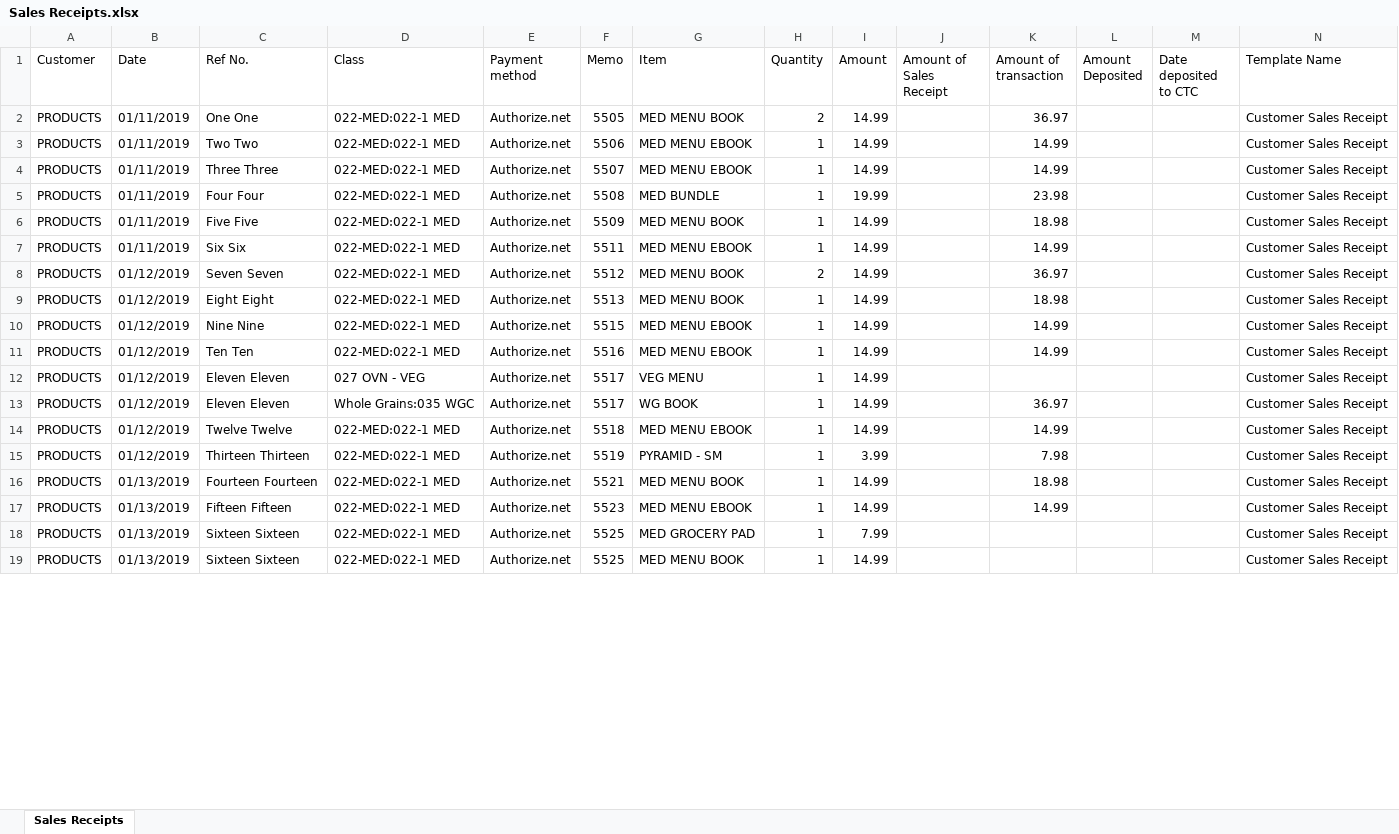
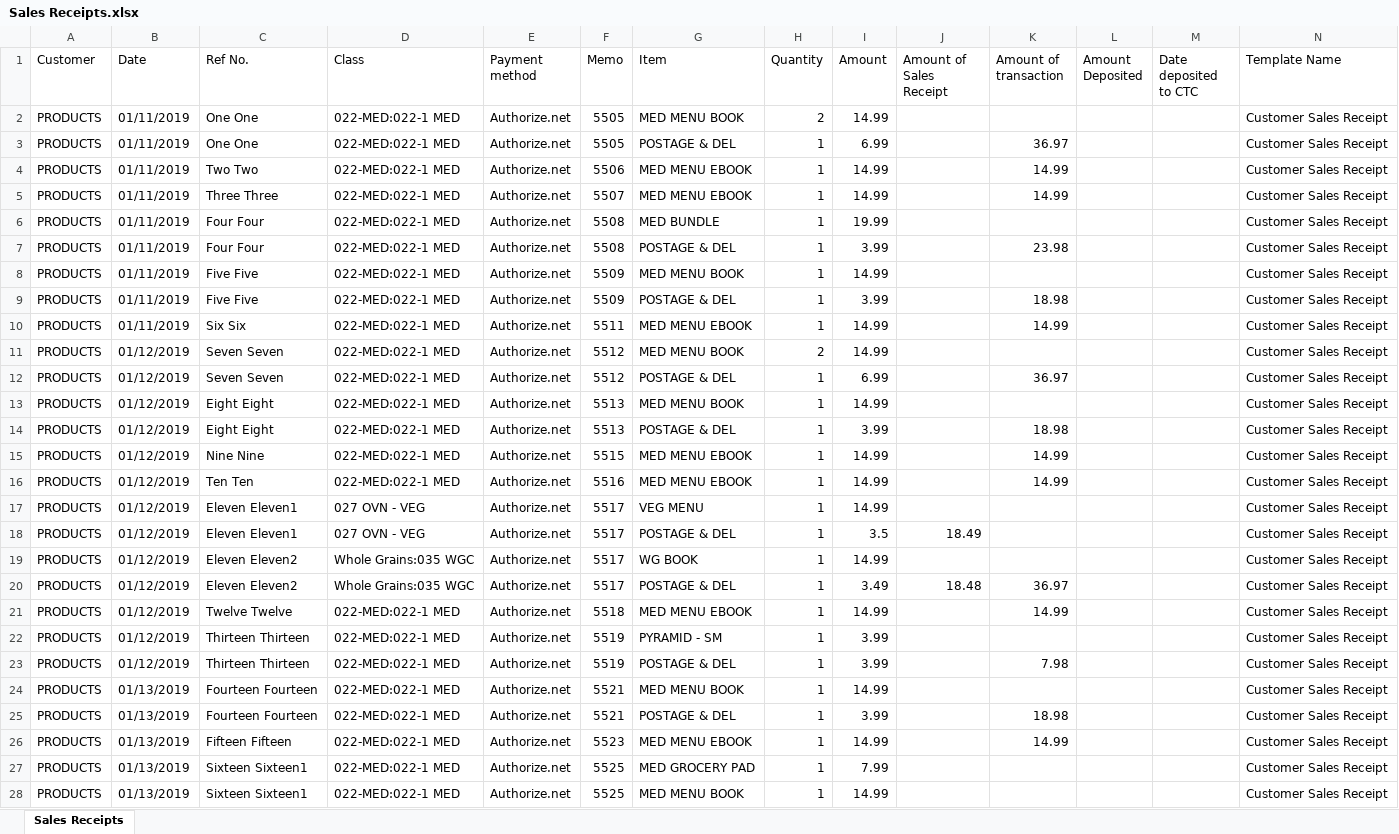
Before and after one commit to umarbeknasimov/Oldways, an Excel workbook: Sales Receipts.xlsx, sheet Sales Receipts, drawn as a sheet; only a part is shown; values as stored, in another font and other column widths than the file's, no cell formats; addresses are those after the commit; the diff covers the shown part only; the diff names each change by its address in the sheet, - before the commit and + after, or states it on an @@ line.

Commit message:
Fixed csv to xlsx

```diff
--- a/Sales Receipts.xlsx (sheet Sales Receipts)
+++ b/Sales Receipts.xlsx (sheet Sales Receipts)
-K2 (Amount of transaction): 36.97
+K2 (Amount of transaction): (empty)
+row 3: PRODUCTS | 01/11/2019 | One One | 022-MED:022-1 MED | Authorize.net | 5505 | POSTAGE & DEL | 1 | 6.99 |  | 36.97 |  |  | Customer Sales Receipt
-K6 (Amount of transaction): 23.98
+K6 (Amount of transaction): (empty)
+row 7: PRODUCTS | 01/11/2019 | Four Four | 022-MED:022-1 MED | Authorize.net | 5508 | POSTAGE & DEL | 1 | 3.99 |  | 23.98 |  |  | Customer Sales Receipt
-K8 (Amount of transaction): 18.98
+K8 (Amount of transaction): (empty)
+row 9: PRODUCTS | 01/11/2019 | Five Five | 022-MED:022-1 MED | Authorize.net | 5509 | POSTAGE & DEL | 1 | 3.99 |  | 18.98 |  |  | Customer Sales Receipt
-K11 (Amount of transaction): 36.97
+K11 (Amount of transaction): (empty)
+row 12: PRODUCTS | 01/12/2019 | Seven Seven | 022-MED:022-1 MED | Authorize.net | 5512 | POSTAGE & DEL | 1 | 6.99 |  | 36.97 |  |  | Customer Sales Receipt
-K13 (Amount of transaction): 18.98
+K13 (Amount of transaction): (empty)
+row 14: PRODUCTS | 01/12/2019 | Eight Eight | 022-MED:022-1 MED | Authorize.net | 5513 | POSTAGE & DEL | 1 | 3.99 |  | 18.98 |  |  | Customer Sales Receipt
-C17 (Ref No.): Eleven Eleven
+C17 (Ref No.): Eleven Eleven1
+row 18: PRODUCTS | 01/12/2019 | Eleven Eleven1 | 027 OVN - VEG | Authorize.net | 5517 | POSTAGE & DEL | 1 | 3.5 | 18.49 |  |  |  | Customer Sales Receipt
-C19 (Ref No.): Eleven Eleven
+C19 (Ref No.): Eleven Eleven2
-K19 (Amount of transaction): 36.97
+K19 (Amount of transaction): (empty)
+row 20: PRODUCTS | 01/12/2019 | Eleven Eleven2 | Whole Grains:035 WGC | Authorize.net | 5517 | POSTAGE & DEL | 1 | 3.49 | 18.48 | 36.97 |  |  | Customer Sales Receipt
+row 22: PRODUCTS | 01/12/2019 | Thirteen Thirteen | 022-MED:022-1 MED | Authorize.net | 5519 | PYRAMID - SM | 1 | 3.99 |  |  |  |  | Customer Sales Receipt
-G23 (Item): PYRAMID - SM
+G23 (Item): POSTAGE & DEL
-K24 (Amount of transaction): 18.98
+K24 (Amount of transaction): (empty)
+row 25: PRODUCTS | 01/13/2019 | Fourteen Fourteen | 022-MED:022-1 MED | Authorize.net | 5521 | POSTAGE & DEL | 1 | 3.99 |  | 18.98 |  |  | Customer Sales Receipt
-C27:C28 (Ref No.): Sixteen Sixteen
+C27:C28 (Ref No.): Sixteen Sixteen1
```
Also changed, not shown: 10 added rows and 18 edited cells elsewhere in this sheet, cell formats, DefaultOrderExportReport_Jan182019.xlsx, 3 other files.
